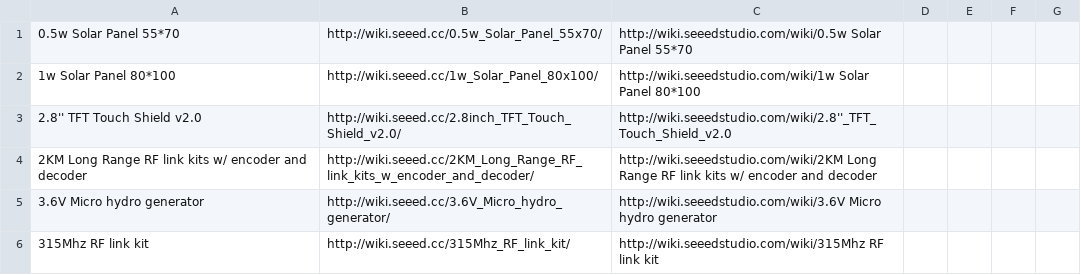
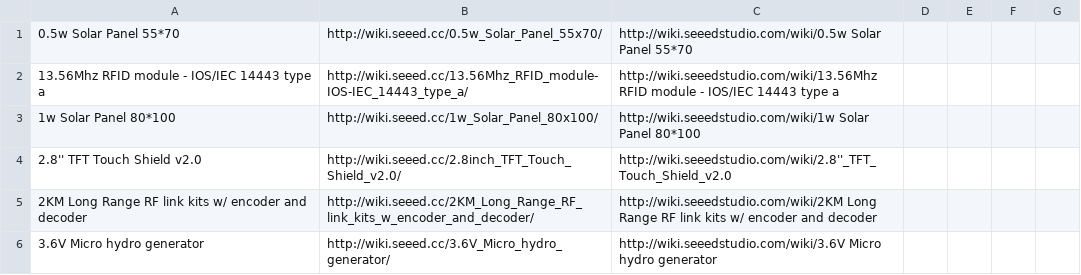
Before and after one commit to SeeedDocument/Seeed-WiKi, a CSV file: OldWiki-NewWiki-Mapping.csv, drawn as a sheet; only a part is shown; the shorter side is filled out with more unchanged rows; the diff covers the shown part only; the diff names each change by its address in the sheet, - before the commit and + after, or states it on an @@ line.

```diff
--- a/OldWiki-NewWiki-Mapping.csv
+++ b/OldWiki-NewWiki-Mapping.csv
+row 2: 13.56Mhz RFID module - IOS/IEC 14443 type a | http://wiki.seeed.cc/13.56Mhz_RFID_module-IOS-IEC_14443_type_a/ | http://wiki.seeedstudio.com/wiki/13.56Mhz RFID module - IOS/IEC 14443 type a
```
Also changed, not shown: 22 added rows elsewhere in this file, 2 other files.
